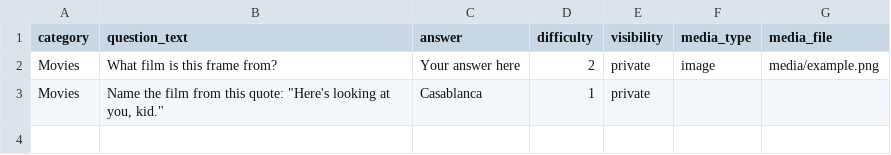
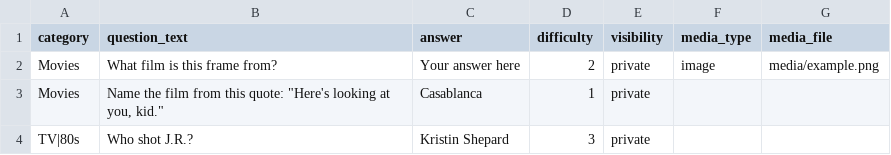
Before and after one commit to iangutierrez605/drinkquiry-mono, a CSV file: frontend/public/question-media-template/questions.csv, drawn as a sheet; the diff names each change by its address in the sheet, - before the commit and + after, or states it on an @@ line.

```diff
--- a/frontend/public/question-media-template/questions.csv
+++ b/frontend/public/question-media-template/questions.csv
+row 4: TV|80s | Who shot J.R.? | Kristin Shepard | 3 | private
```
Also changed, not shown: frontend/public/question-template.csv, 34 other files.
